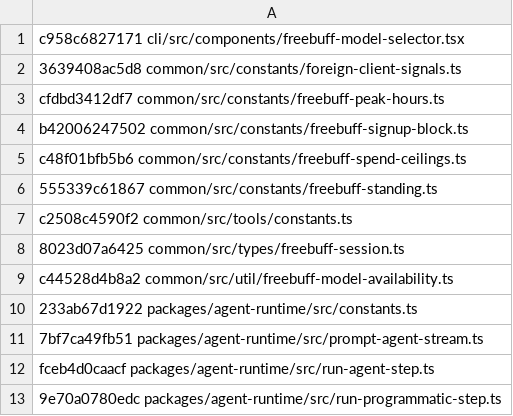
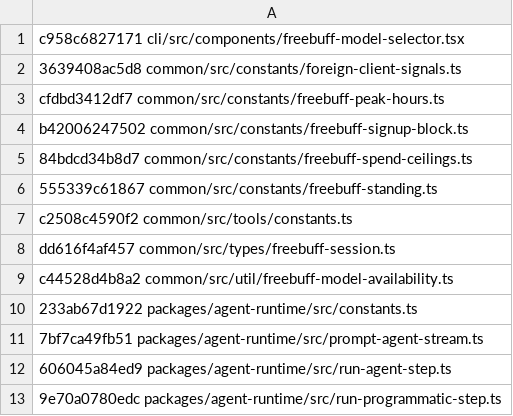
Before and after one commit to trefeon/freebuff-proxy, a TSV file: scripts/wire-baseline.tsv, drawn as a sheet.

Commit message:
feat(quota,pool,ui): port upstream Freebucks wallet/spend wire shape
Upstream replaced the Freebucks pool windows (weekly/monthly pools +
bindingWindow + planDaily) with a never-expiring wallet (balance,
monthlyBonus, nextBonusAt), a USD spend ceiling (limitUsd, resetAt) and
planId; balance is now the server-computed spendable (daily.remaining +
wallet.balance). wire: freebuff-session.ts @ dd616f4af457.

- session_parse: rawFreebucks/FreebucksInfo carry wallet/spend/planId;
  weekly/monthly windows dropped from the wire.
- quota: freebucksCapped retry is the earliest future recovery instant
  (daily pool refill or plan wallet bonus) — no more multi-window
  binding logic.
- dashboard: freebucksCard shows wallet + spend ceiling + planId.
- frontend: Freebucks card renders daily pool + wallet/bonus chip +
  spend-ceiling chip + plan chip (includes the collapsible-pools WIP).
- freebuff-spend-ceilings.ts FREEBUFF_FREEBUCKS_CEILING_NOTICE +
  freebucks_plan reason: CLI refusal copy only, no Go consumer — no
  port, baseline refreshed.
- run-agent-step.ts suppressCommitAttribution: CLI agent-template
  flag, no Go equivalent — no port, baseline refreshed.
- sync-upstream --check green; registry parity green.

Closes https://github.com/trefeon/freebuff-proxy/issues/321

```diff
--- a/scripts/wire-baseline.tsv
+++ b/scripts/wire-baseline.tsv
@@ -4,6 +4,6 @@ cfdbd3412df7 common/src/constants/freebuff-peak-hours.ts
 b42006247502 common/src/constants/freebuff-signup-block.ts
-c48f01bfb5b6 common/src/constants/freebuff-spend-ceilings.ts
+84bdcd34b8d7 common/src/constants/freebuff-spend-ceilings.ts
 555339c61867 common/src/constants/freebuff-standing.ts
 c2508c4590f2 common/src/tools/constants.ts
-8023d07a6425 common/src/types/freebuff-session.ts
+dd616f4af457 common/src/types/freebuff-session.ts
 c44528d4b8a2 common/src/util/freebuff-model-availability.ts
@@ -11,3 +11,3 @@ c44528d4b8a2 common/src/util/freebuff-model-availability.ts
 7bf7ca49fb51 packages/agent-runtime/src/prompt-agent-stream.ts
-fceb4d0caacf packages/agent-runtime/src/run-agent-step.ts
+606045a84ed9 packages/agent-runtime/src/run-agent-step.ts
 9e70a0780edc packages/agent-runtime/src/run-programmatic-step.ts
```
Also changed, not shown: 12 other files.
